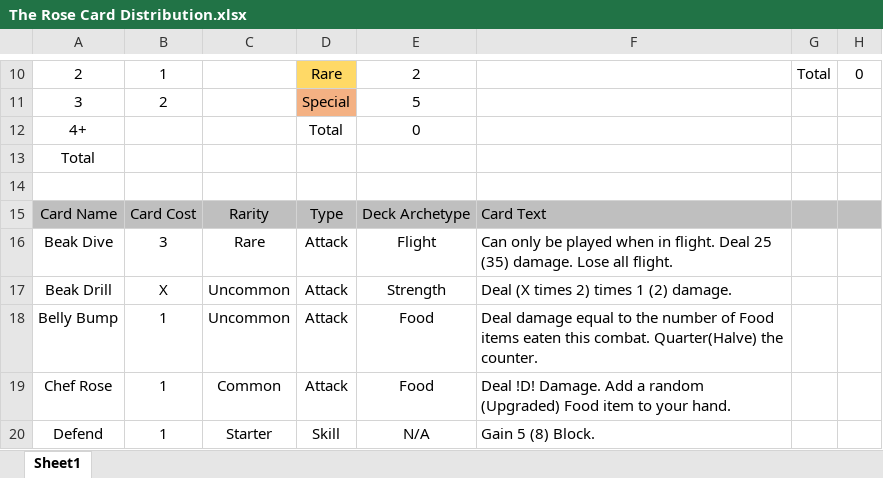
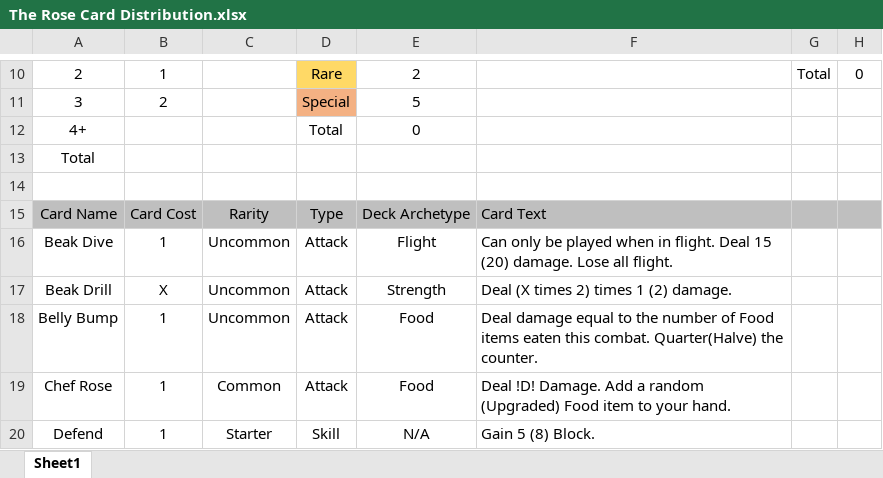
Before and after one commit to brandonduong/The-Rose, an Excel workbook: The Rose Card Distribution.xlsx, sheet Sheet1, drawn as a sheet; only a part is shown, gaps mark what is left out; values as stored, in another font and other column widths than the file's, no borders; table styles not drawn; the diff names each change by its address in the sheet, - before the commit and + after, or states it on an @@ line.

Commit message:
Changed Beak Dive to Uncommon, base damage down by 10.

```diff
--- a/The Rose Card Distribution.xlsx (sheet Sheet1)
+++ b/The Rose Card Distribution.xlsx (sheet Sheet1)
-B16: 3
+B16: 1
-C16: Rare
+C16: Uncommon
-F16: …flight. Deal 25 (35) damage. Lose…
+F16: …flight. Deal 15 (20) damage. Lose…
```
Also changed, not shown: 1 other file.
